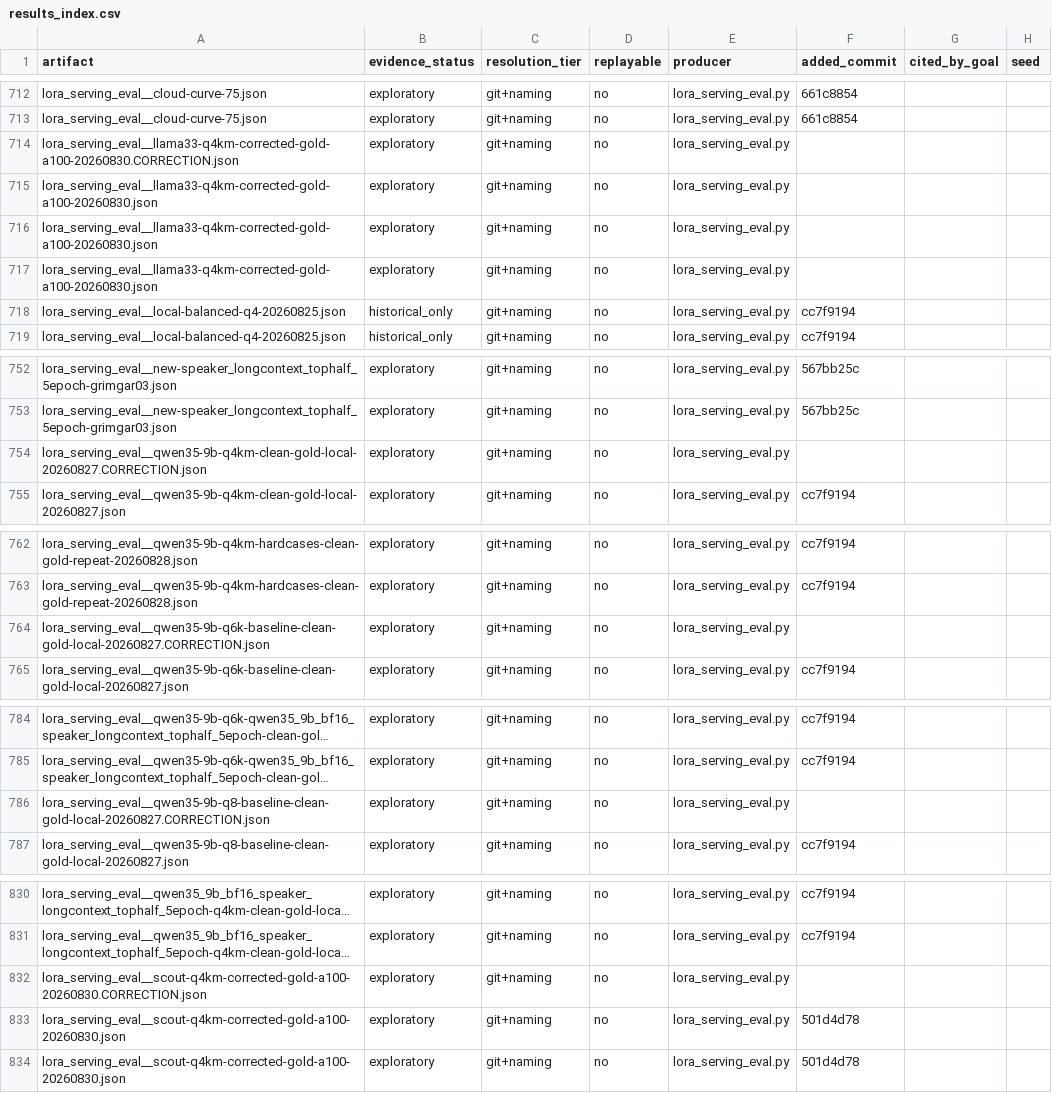
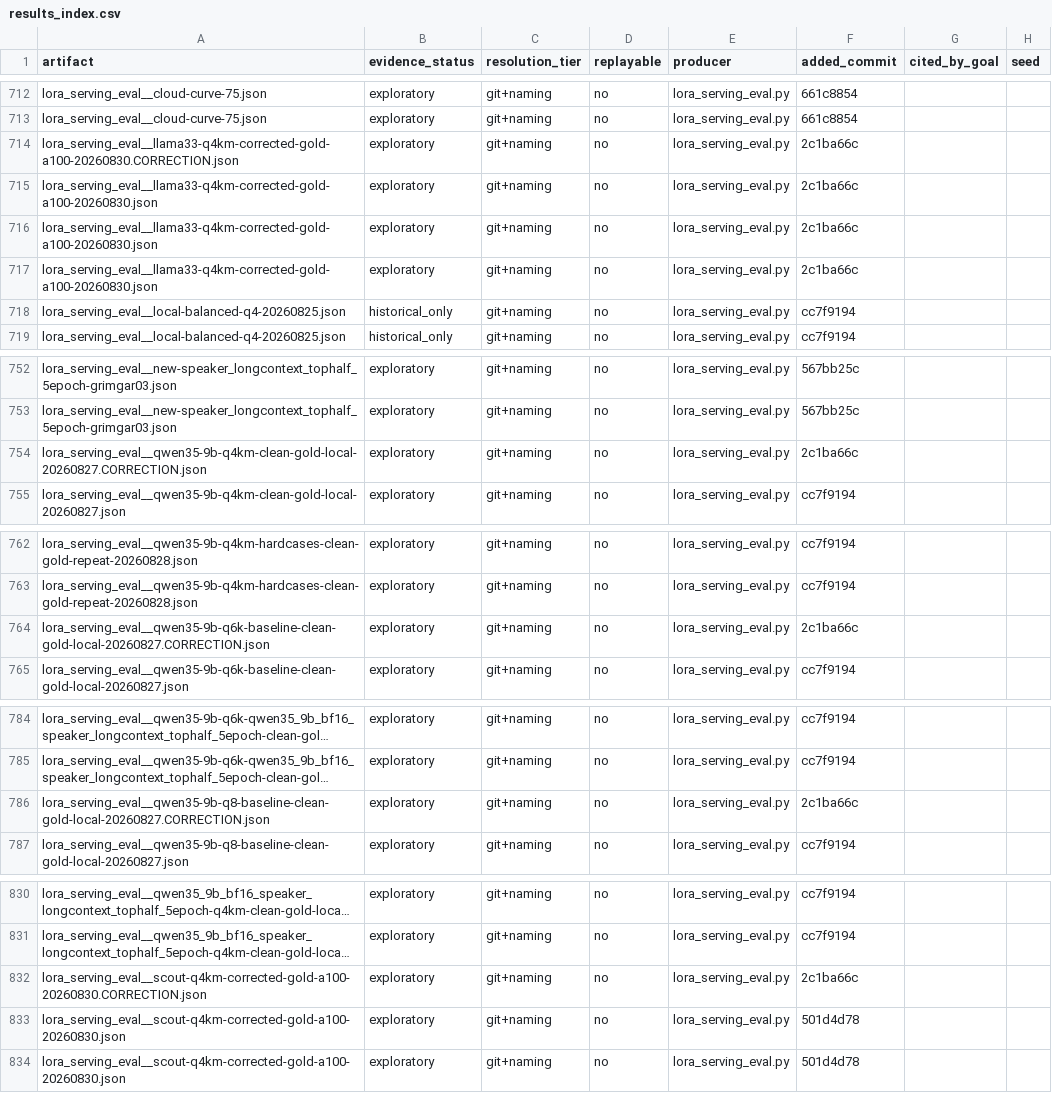
Before and after one commit to on22s/alexandria-audiobook2, a CSV file: results_index.csv, drawn as a sheet; only a part is shown, gaps mark what is left out; long unchanged cells end in …; the diff names each change by its address in the sheet, - before the commit and + after, or states it on an @@ line.

Commit message:
Record producing commit for serving audit artifacts

```diff
--- a/results_index.csv
+++ b/results_index.csv
-F714:F717 (added_commit): (empty)
+F714:F717 (added_commit): 2c1ba66c
-F754 (added_commit): (empty)
+F754 (added_commit): 2c1ba66c
-F764 (added_commit): (empty)
+F764 (added_commit): 2c1ba66c
-F786 (added_commit): (empty)
+F786 (added_commit): 2c1ba66c
-F832 (added_commit): (empty)
+F832 (added_commit): 2c1ba66c
```
